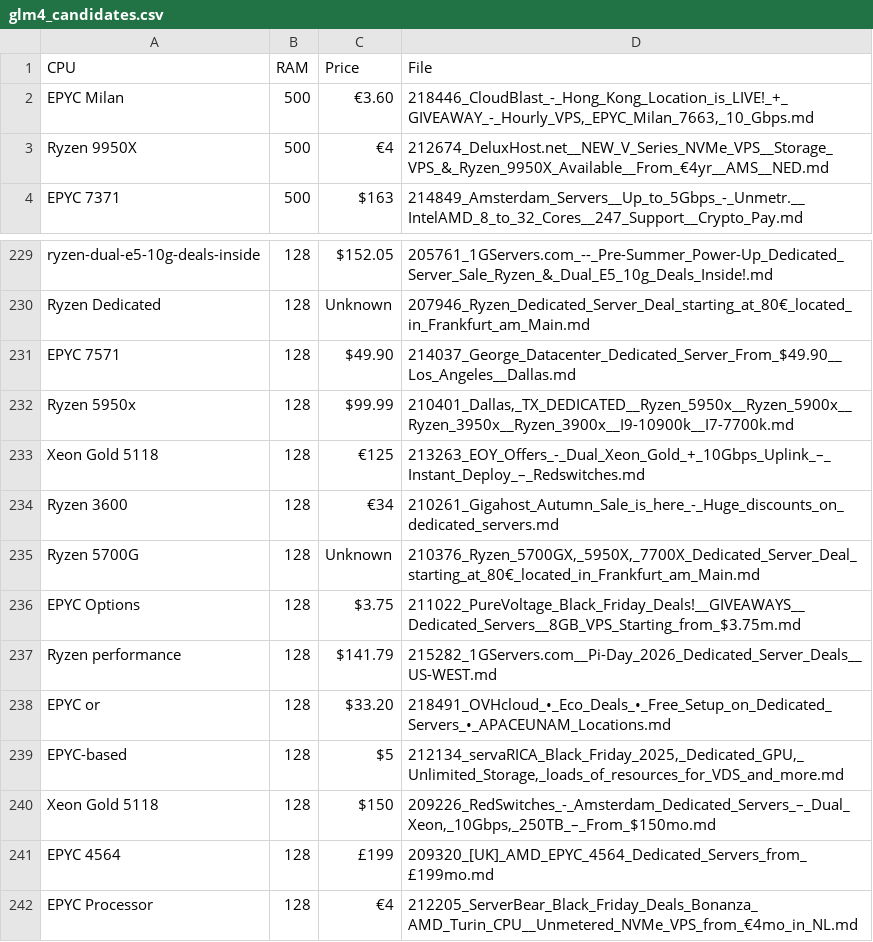
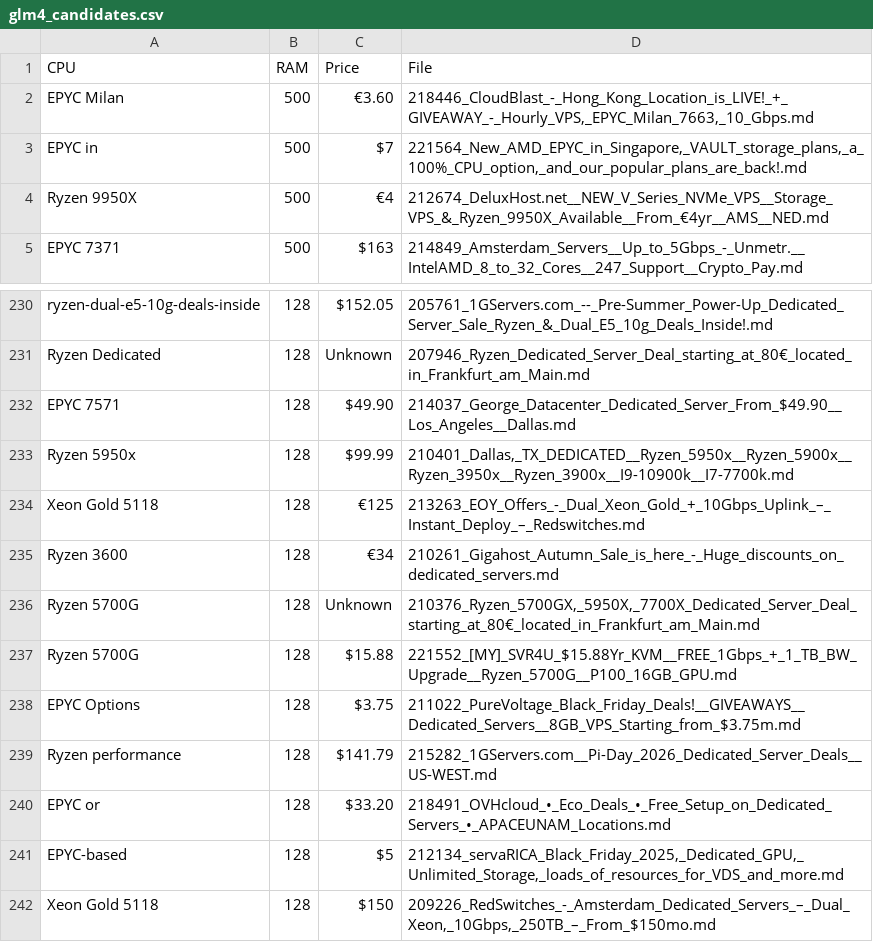
Before and after one commit to senpai-dei/server-signal-archive, a CSV file: glm4_candidates.csv, drawn as a sheet; only a part is shown, gaps mark what is left out; the shorter side is filled out with more unchanged rows; the diff names each change by its address in the sheet, - before the commit and + after, or states it on an @@ line.

```diff
--- a/glm4_candidates.csv
+++ b/glm4_candidates.csv
+row 3: EPYC in | 500 | $7 | 221564_New_AMD_EPYC_in_Singapore,_VAULT_storage_plans,_a_100%_CPU_option,_and_our_popular_plans_are_back!.md
+row 237: Ryzen 5700G | 128 | $15.88 | 221552_[MY]_SVR4U_$15.88Yr_KVM__FREE_1Gbps_+_1_TB_BW_Upgrade__Ryzen_5700G__P100_16GB_GPU.md
```
Also changed, not shown: 7 other files.
